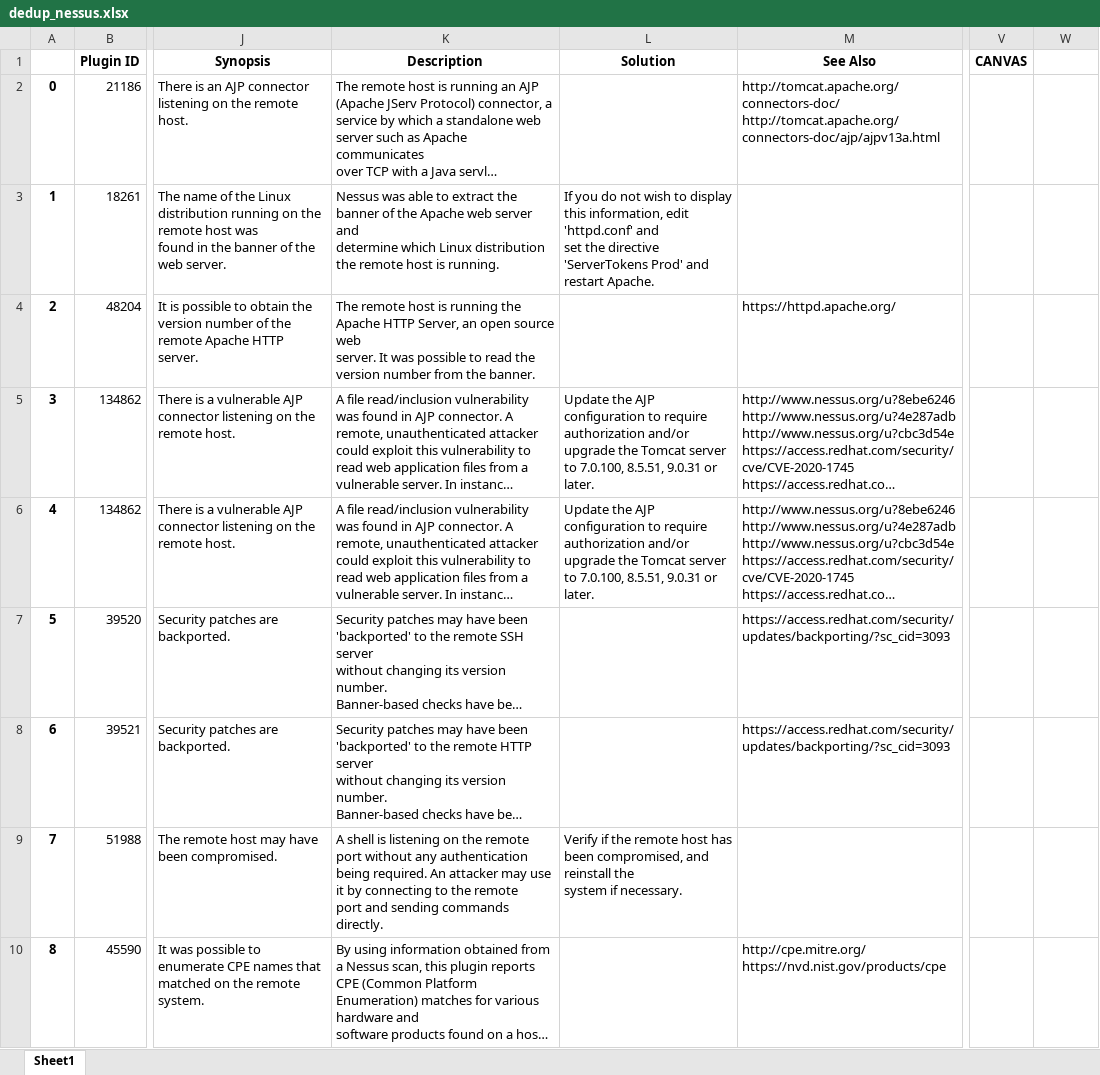
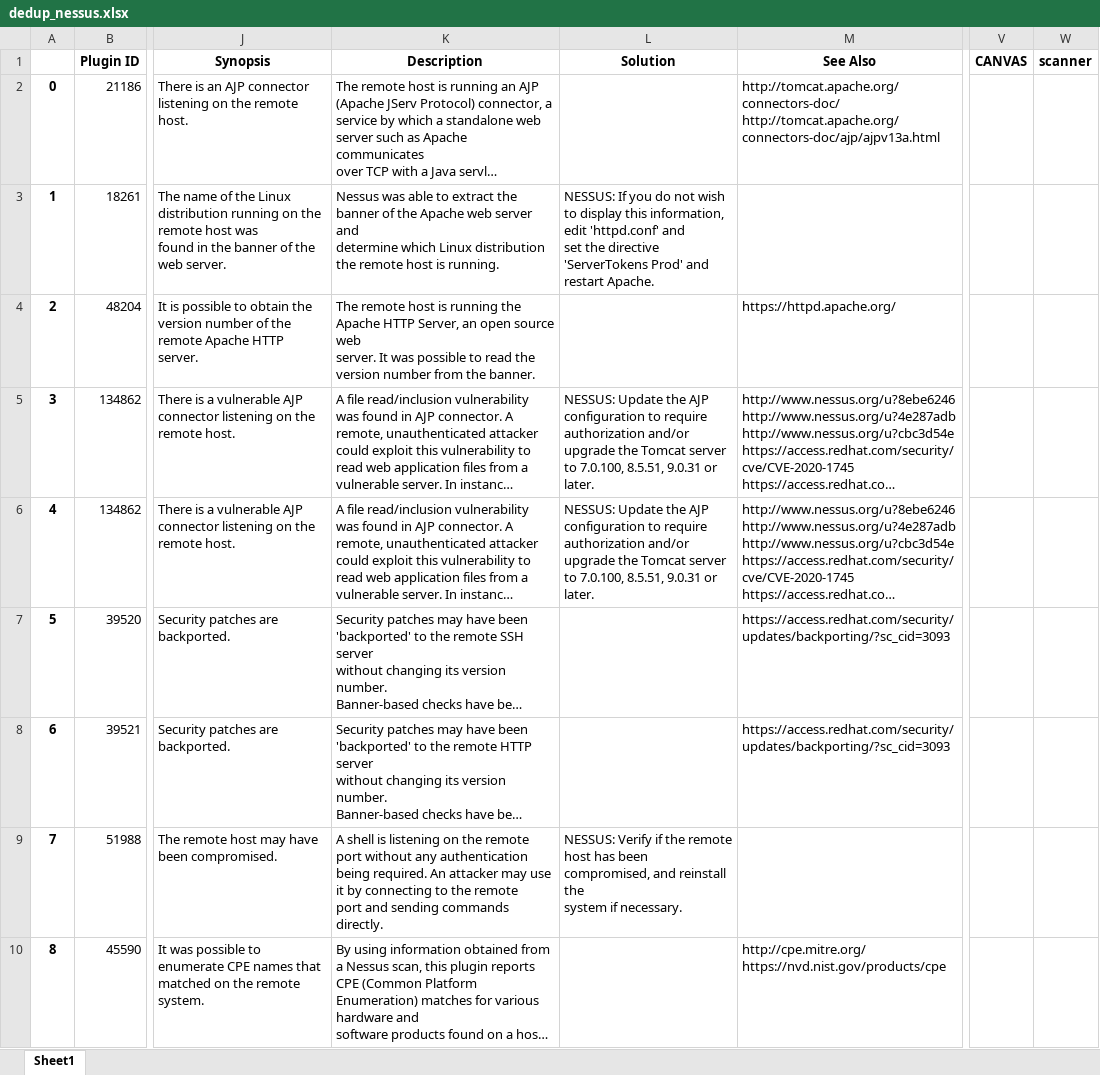
Before and after one commit to JVitorCarv/vuln-analysis, an Excel workbook: dedup_nessus.xlsx, sheet Sheet1, drawn as a sheet; only a part is shown, gaps mark what is left out; long unchanged cells end in …; values as stored, in another font and other column widths than the file's, no borders; the diff covers the shown part only; the diff names each change by its address in the sheet, - before the commit and + after, or states it on an @@ line.

```diff
--- a/dedup_nessus.xlsx (sheet Sheet1)
+++ b/dedup_nessus.xlsx (sheet Sheet1)
-W1: (empty)
+W1: scanner
-L3 (Solution): If you…
+L3 (Solution): NESSUS: If you…
-L5:L6 (Solution): Update the…
+L5:L6 (Solution): NESSUS: Update the…
-L9 (Solution): Verify if…
+L9 (Solution): NESSUS: Verify if…
```
Also changed, not shown: 92 edited cells elsewhere in this sheet, dedup_openvas.xlsx, 1 other file.
